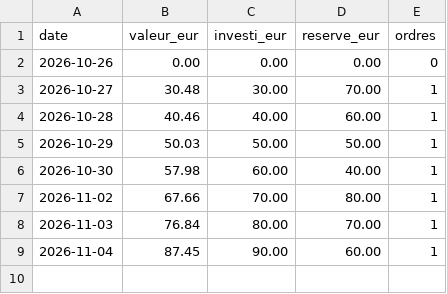
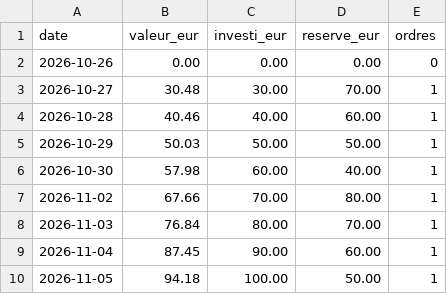
Before and after one commit to KarlFerdinand/bitpanda-pilote, a CSV file: journal/paper/historique.csv, drawn as a sheet; the diff names each change by its address in the sheet, - before the commit and + after, or states it on an @@ line.

```diff
--- a/journal/paper/historique.csv
+++ b/journal/paper/historique.csv
+row 10: 2026-11-05 | 94.18 | 100.00 | 50.00 | 1
```
Also changed, not shown: journal/paper/operations.csv, 4 other files.
